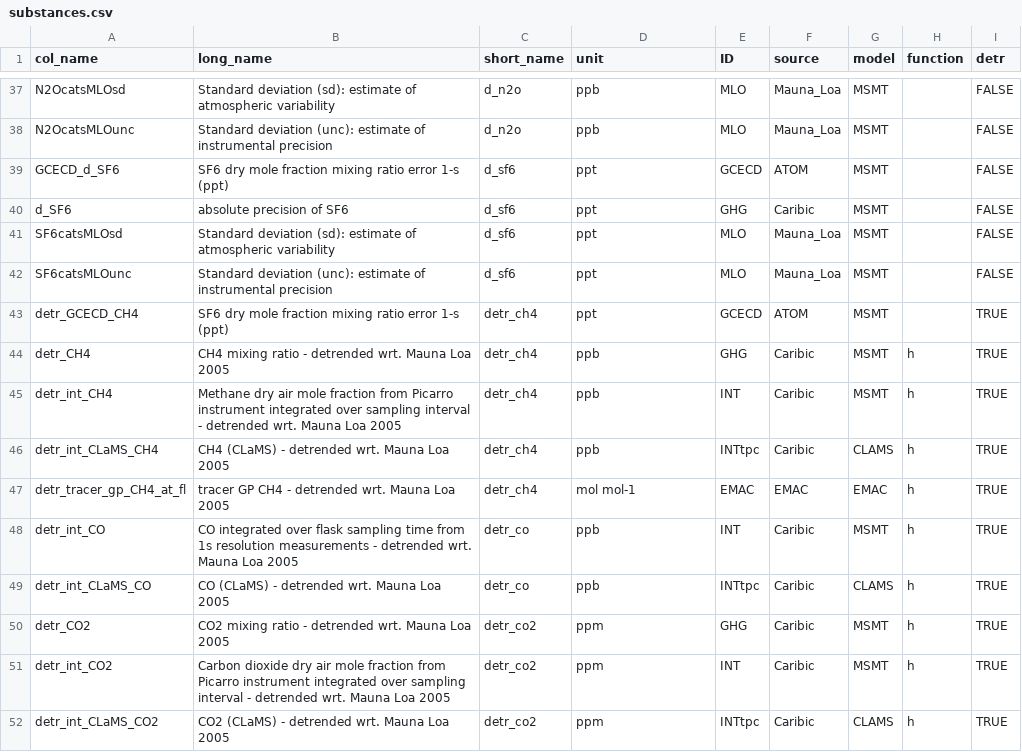
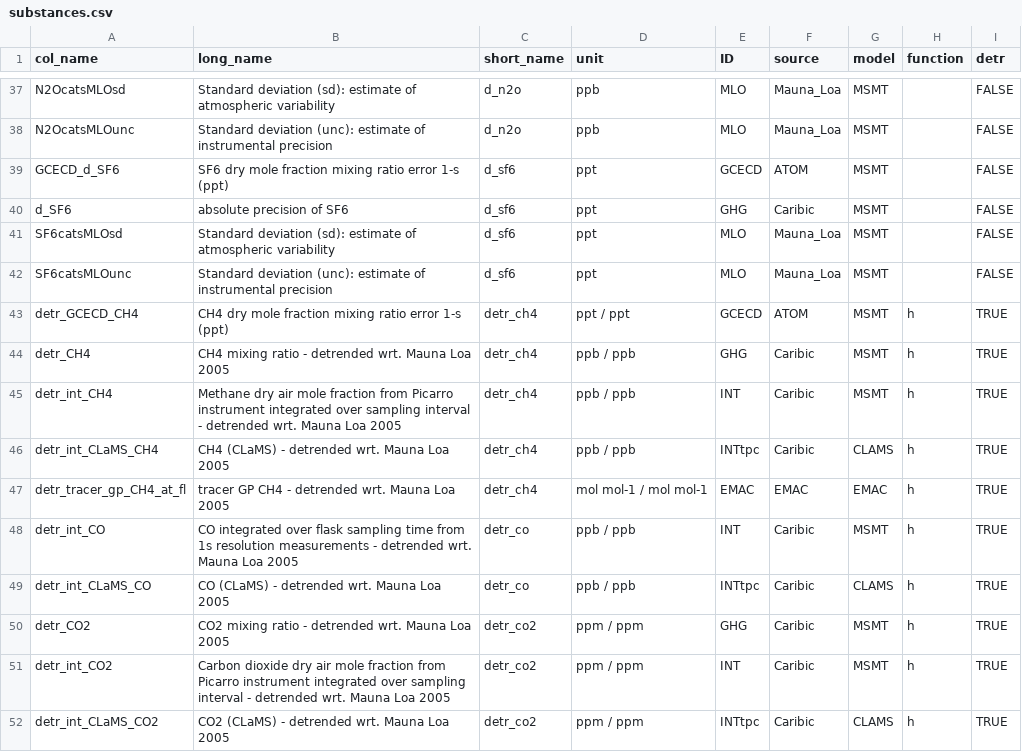
Before and after one commit to SophieBauchinger/dataTools, a CSV file: substances.csv, drawn as a sheet; only a part is shown, gaps mark what is left out; the diff covers the shown part only.

```diff
--- a/substances.csv
+++ b/substances.csv
@@ -42,11 +42,11 @@ SF6catsMLOsd,Standard deviation (sd): estimate of atmospheric variability,d_sf6,
 SF6catsMLOunc,Standard deviation (unc): estimate of instrumental precision,d_sf6,ppt,MLO,Mauna_Loa,MSMT,,FALSE
-detr_GCECD_CH4,SF6 dry mole fraction mixing ratio error 1-s (ppt),detr_ch4,ppt,GCECD,ATOM,MSMT,,TRUE
-detr_CH4,CH4 mixing ratio - detrended wrt. Mauna Loa 2005,detr_ch4,ppb,GHG,Caribic,MSMT,h,TRUE
-detr_int_CH4,Methane dry air mole fraction from Picarro instrument integrated over sampling interval - detrended wrt. Mauna Loa 2005,detr_ch4,ppb,INT,Caribic,MSMT,h,TRUE
-detr_int_CLaMS_CH4,CH4 (CLaMS) - detrended wrt. Mauna Loa 2005,detr_ch4,ppb,INTtpc,Caribic,CLAMS,h,TRUE
-detr_tracer_gp_CH4_at_fl,tracer GP CH4 - detrended wrt. Mauna Loa 2005,detr_ch4,mol mol-1,EMAC,EMAC,EMAC,h,TRUE
-detr_int_CO,CO integrated over flask sampling time from 1s resolution measurements - detrended wrt. Mauna Loa 2005,detr_co,ppb,INT,Caribic,MSMT,h,TRUE
-detr_int_CLaMS_CO,CO (CLaMS) - detrended wrt. Mauna Loa 2005,detr_co,ppb,INTtpc,Caribic,CLAMS,h,TRUE
-detr_CO2,CO2 mixing ratio - detrended wrt. Mauna Loa 2005,detr_co2,ppm,GHG,Caribic,MSMT,h,TRUE
-detr_int_CO2,Carbon dioxide dry air mole fraction from Picarro instrument integrated over sampling interval - detrended wrt. Mauna Loa 2005,detr_co2,ppm,INT,Caribic,MSMT,h,TRUE
-detr_int_CLaMS_CO2,CO2 (CLaMS) - detrended wrt. Mauna Loa 2005,detr_co2,ppm,INTtpc,Caribic,CLAMS,h,TRUE
+detr_GCECD_CH4,CH4 dry mole fraction mixing ratio error 1-s (ppt),detr_ch4,ppt / ppt,GCECD,ATOM,MSMT,h,TRUE
+detr_CH4,CH4 mixing ratio - detrended wrt. Mauna Loa 2005,detr_ch4,ppb / ppb,GHG,Caribic,MSMT,h,TRUE
+detr_int_CH4,Methane dry air mole fraction from Picarro instrument integrated over sampling interval - detrended wrt. Mauna Loa 2005,detr_ch4,ppb / ppb,INT,Caribic,MSMT,h,TRUE
+detr_int_CLaMS_CH4,CH4 (CLaMS) - detrended wrt. Mauna Loa 2005,detr_ch4,ppb / ppb,INTtpc,Caribic,CLAMS,h,TRUE
+detr_tracer_gp_CH4_at_fl,tracer GP CH4 - detrended wrt. Mauna Loa 2005,detr_ch4,mol mol-1 / mol mol-1,EMAC,EMAC,EMAC,h,TRUE
+detr_int_CO,CO integrated over flask sampling time from 1s resolution measurements - detrended wrt. Mauna Loa 2005,detr_co,ppb / ppb,INT,Caribic,MSMT,h,TRUE
+detr_int_CLaMS_CO,CO (CLaMS) - detrended wrt. Mauna Loa 2005,detr_co,ppb / ppb,INTtpc,Caribic,CLAMS,h,TRUE
+detr_CO2,CO2 mixing ratio - detrended wrt. Mauna Loa 2005,detr_co2,ppm / ppm,GHG,Caribic,MSMT,h,TRUE
+detr_int_CO2,Carbon dioxide dry air mole fraction from Picarro instrument integrated over sampling interval - detrended wrt. Mauna Loa 2005,detr_co2,ppm / ppm,INT,Caribic,MSMT,h,TRUE
+detr_int_CLaMS_CO2,CO2 (CLaMS) - detrended wrt. Mauna Loa 2005,detr_co2,ppm / ppm,INTtpc,Caribic,CLAMS,h,TRUE
```
Also changed, not shown: 2 added rows and 12 edited cells elsewhere in this file, coordinates.csv.
